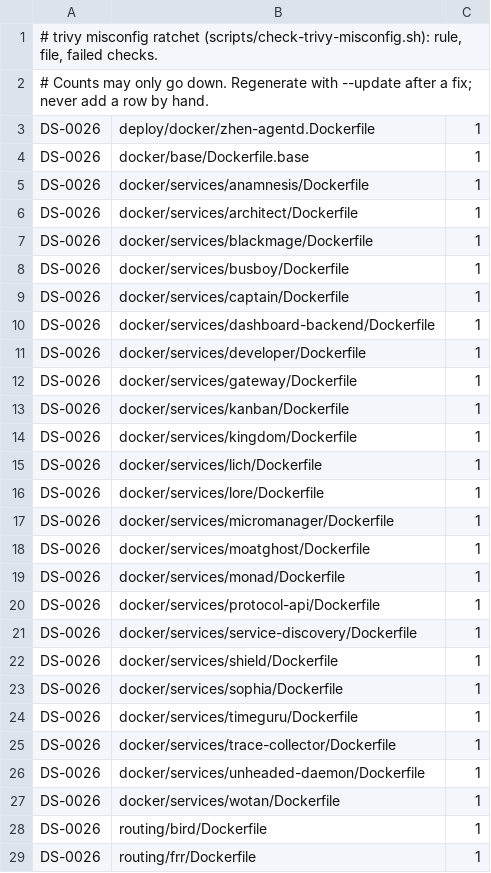
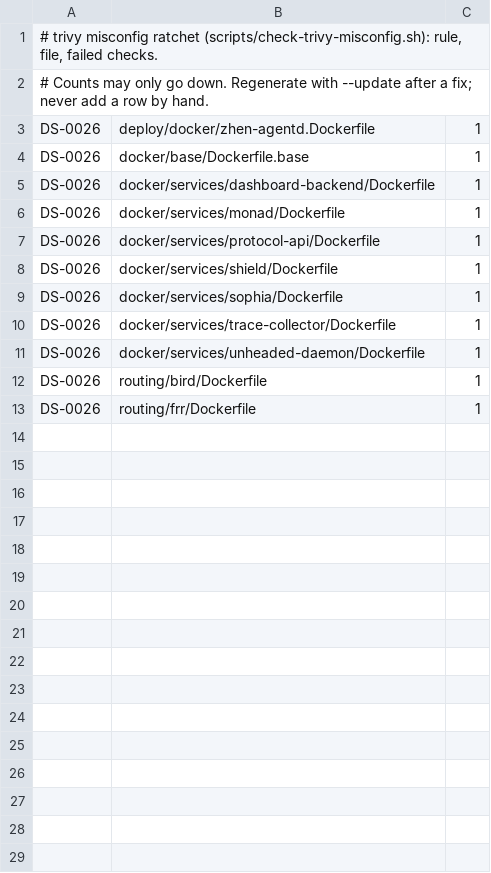
Before and after one commit to unheaded/unheaded, a TSV file: docs/policy/trivy-misconfig-baseline.tsv, drawn as a sheet; the diff names each change by its address in the sheet, - before the commit and + after, or states it on an @@ line.

```diff
--- a/docs/policy/trivy-misconfig-baseline.tsv
+++ b/docs/policy/trivy-misconfig-baseline.tsv
-row 5: DS-0026 | docker/services/anamnesis/Dockerfile | 1
-row 6: DS-0026 | docker/services/architect/Dockerfile | 1
-row 7: DS-0026 | docker/services/blackmage/Dockerfile | 1
-row 8: DS-0026 | docker/services/busboy/Dockerfile | 1
-row 9: DS-0026 | docker/services/captain/Dockerfile | 1
-row 11: DS-0026 | docker/services/developer/Dockerfile | 1
-row 12: DS-0026 | docker/services/gateway/Dockerfile | 1
-row 13: DS-0026 | docker/services/kanban/Dockerfile | 1
-row 14: DS-0026 | docker/services/kingdom/Dockerfile | 1
-row 15: DS-0026 | docker/services/lich/Dockerfile | 1
-row 16: DS-0026 | docker/services/lore/Dockerfile | 1
-row 17: DS-0026 | docker/services/micromanager/Dockerfile | 1
-row 18: DS-0026 | docker/services/moatghost/Dockerfile | 1
-row 21: DS-0026 | docker/services/service-discovery/Dockerfile | 1
-row 24: DS-0026 | docker/services/timeguru/Dockerfile | 1
-row 27: DS-0026 | docker/services/wotan/Dockerfile | 1
```
Also changed, not shown: docs/policy/hadolint-baseline.tsv, 24 other files.
